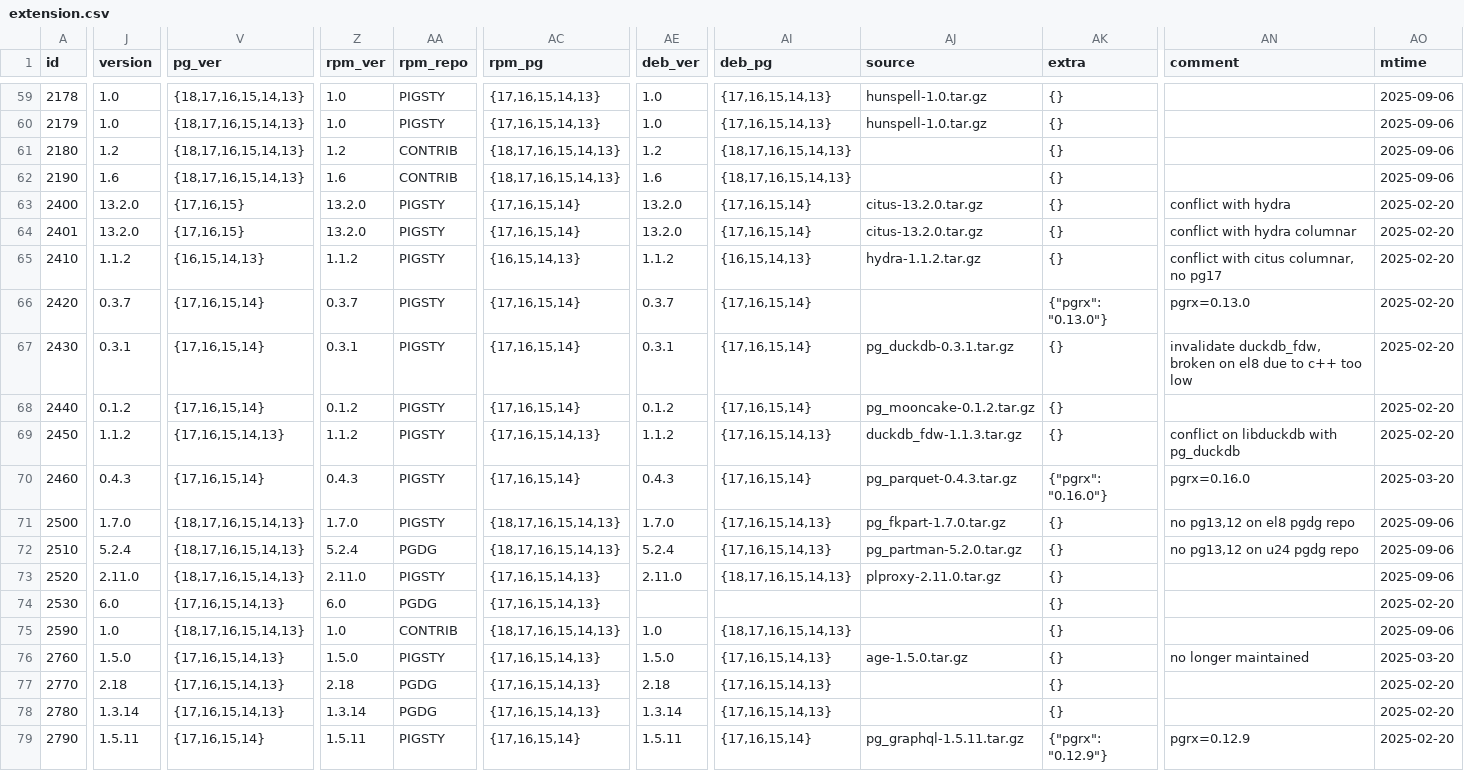
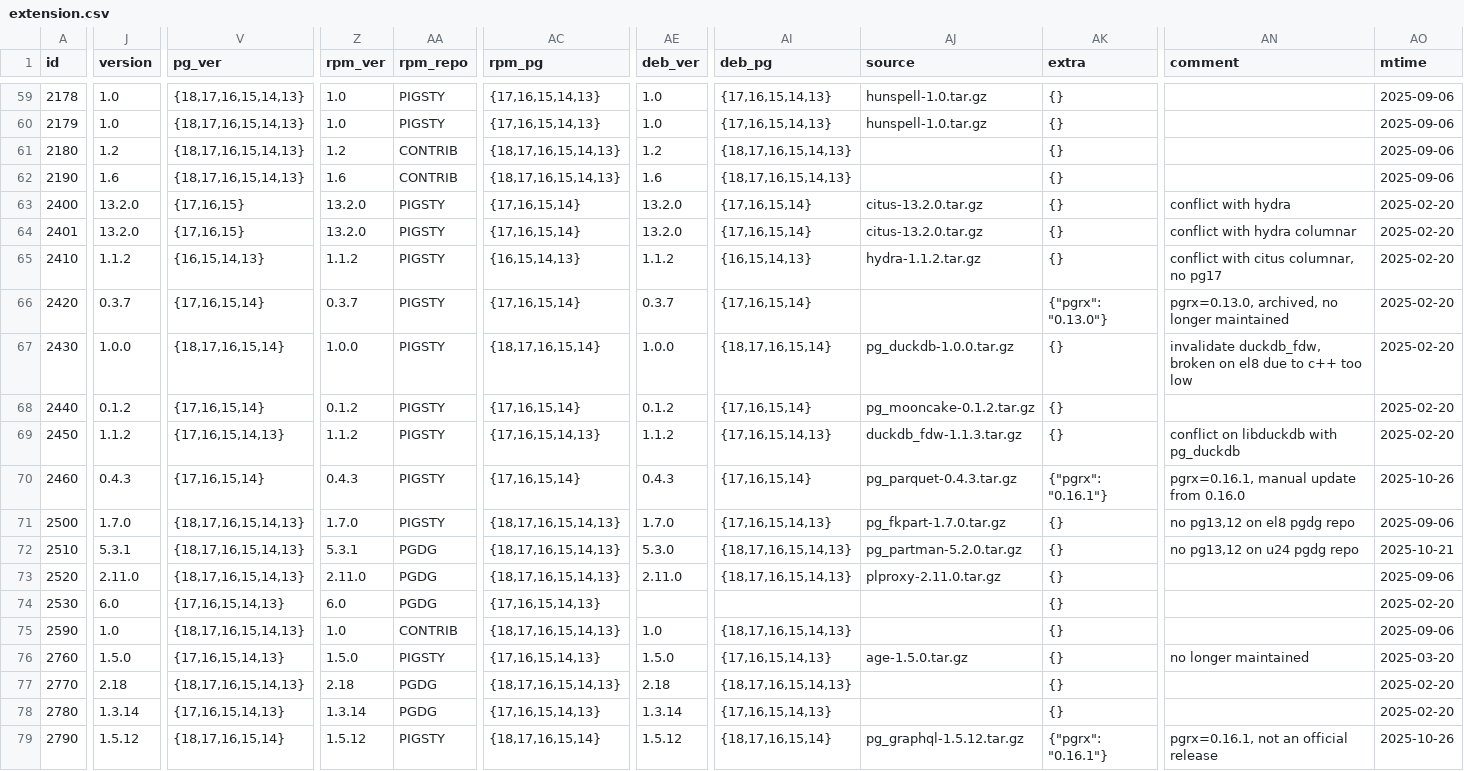
Before and after one commit to pgsty/pgext, a CSV file: db/extension.csv, drawn as a sheet; only a part is shown, gaps mark what is left out; the diff covers the shown part only; the diff names each change by its address in the sheet, - before the commit and + after, or states it on an @@ line.

Commit message:
update extension table

```diff
--- a/db/extension.csv
+++ b/db/extension.csv
-AN66 (comment): pgrx=0.13.0
+AN66 (comment): pgrx=0.13.0, archived, no longer maintained
-J67 (version): 0.3.1
+J67 (version): 1.0.0
-V67 (pg_ver): {17,16,15,14}
+V67 (pg_ver): {18,17,16,15,14}
-Z67 (rpm_ver): 0.3.1
+Z67 (rpm_ver): 1.0.0
-AC67 (rpm_pg): {17,16,15,14}
+AC67 (rpm_pg): {18,17,16,15,14}
-AE67 (deb_ver): 0.3.1
+AE67 (deb_ver): 1.0.0
-AI67 (deb_pg): {17,16,15,14}
+AI67 (deb_pg): {18,17,16,15,14}
-AJ67 (source): pg_duckdb-0.3.1.tar.gz
+AJ67 (source): pg_duckdb-1.0.0.tar.gz
-AK70 (extra): {"pgrx": "0.16.0"}
+AK70 (extra): {"pgrx": "0.16.1"}
-AN70 (comment): pgrx=0.16.0
+AN70 (comment): pgrx=0.16.1, manual update from 0.16.0
-AO70 (mtime): 2025-03-20
+AO70 (mtime): 2025-10-26
-J72 (version): 5.2.4
+J72 (version): 5.3.1
-Z72 (rpm_ver): 5.2.4
+Z72 (rpm_ver): 5.3.1
-AE72 (deb_ver): 5.2.4
+AE72 (deb_ver): 5.3.0
-AI72 (deb_pg): {17,16,15,14,13}
+AI72 (deb_pg): {18,17,16,15,14,13}
-AO72 (mtime): 2025-09-06
+AO72 (mtime): 2025-10-21
-AA73 (rpm_repo): PIGSTY
+AA73 (rpm_repo): PGDG
-AC73 (rpm_pg): {17,16,15,14,13}
+AC73 (rpm_pg): {18,17,16,15,14,13}
-V77 (pg_ver): {17,16,15,14,13}
+V77 (pg_ver): {18,17,16,15,14,13}
-AC77 (rpm_pg): {17,16,15,14,13}
+AC77 (rpm_pg): {18,17,16,15,14,13}
-AI77 (deb_pg): {17,16,15,14,13}
+AI77 (deb_pg): {18,17,16,15,14,13}
-J79 (version): 1.5.11
+J79 (version): 1.5.12
-V79 (pg_ver): {17,16,15,14}
+V79 (pg_ver): {18,17,16,15,14}
-Z79 (rpm_ver): 1.5.11
+Z79 (rpm_ver): 1.5.12
-AC79 (rpm_pg): {17,16,15,14}
+AC79 (rpm_pg): {18,17,16,15,14}
-AE79 (deb_ver): 1.5.11
+AE79 (deb_ver): 1.5.12
-AI79 (deb_pg): {17,16,15,14}
+AI79 (deb_pg): {18,17,16,15,14}
-AJ79 (source): pg_graphql-1.5.11.tar.gz
+AJ79 (source): pg_graphql-1.5.12.tar.gz
-AK79 (extra): {"pgrx": "0.12.9"}
+AK79 (extra): {"pgrx": "0.16.1"}
-AN79 (comment): pgrx=0.12.9
+AN79 (comment): pgrx=0.16.1, not an official release
-AO79 (mtime): 2025-02-20
+AO79 (mtime): 2025-10-26
```
Also changed, not shown: 150 edited cells elsewhere in this file, 1 other file.
